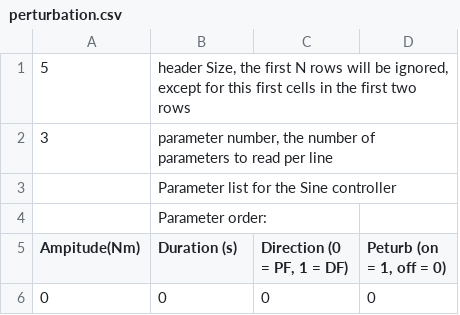
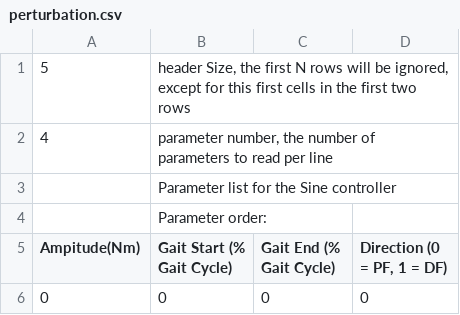
Before and after one commit to naubiomech/ExoCode, a CSV file: SDCard/hipControllers/perturbation.csv, drawn as a sheet; removed rows and columns are numbered as before the commit, all else as after; the diff names each change by its address in the sheet, - before the commit and + after, or states it on an @@ line.

```diff
--- a/SDCard/hipControllers/perturbation.csv
+++ b/SDCard/hipControllers/perturbation.csv
+column C (Gait End (% Gait Cycle)), row 6: 0
-column D (Peturb (on = 1, off = 0)), row 6: 0
-A2 (Ampitude(Nm)): 3
+A2 (Ampitude(Nm)): 4
-B5: Duration (s)
+B5: Gait Start (% Gait Cycle)
```
Also changed, not shown: SDCard/ankleControllers/perturbation.csv, SDCard/kneeControllers/perturbation.csv, 5 other files.
